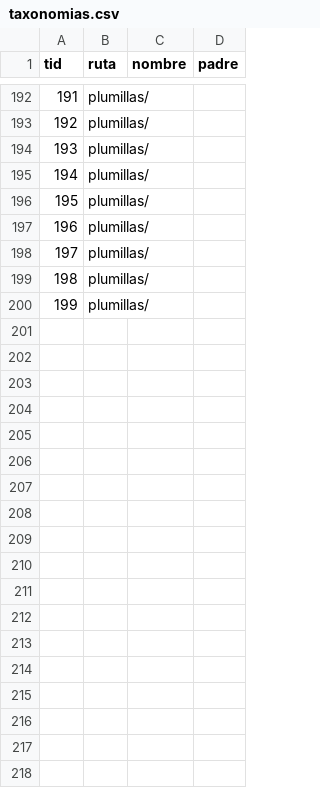
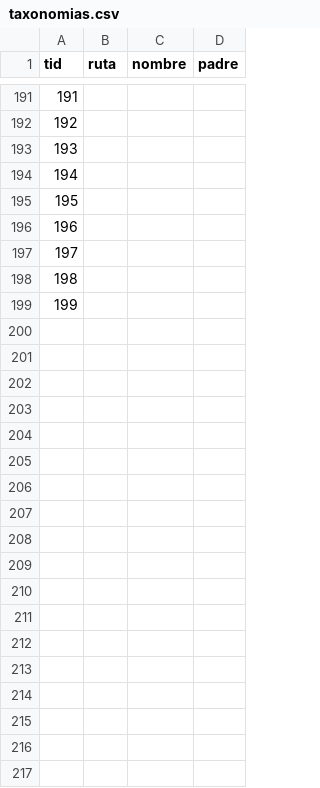
Before and after one commit to juanolallarodriguez/juanolallarodriguez, a CSV file: _data/taxonomias.csv, drawn as a sheet; only a part is shown, gaps mark what is left out; addresses are those after the commit; the diff covers the shown part only; the diff names each change by its address in the sheet, - before the commit and + after, or states it on an @@ line.

```diff
--- a/_data/taxonomias.csv
+++ b/_data/taxonomias.csv
-B191:B199 (ruta): plumillas/
+B191:B199 (ruta): (empty)
+row 200: (empty)
+row 201: (empty)
+row 202: (empty)
+row 203: (empty)
+row 204: (empty)
+row 205: (empty)
+row 206: (empty)
+row 207: (empty)
+row 208: (empty)
+row 209: (empty)
+row 210: (empty)
+row 211: (empty)
+row 212: (empty)
+row 213: (empty)
+row 214: (empty)
+row 215: (empty)
+row 216: (empty)
+row 217: (empty)
```
Also changed, not shown: 84 added rows, 2 removed rows, 1 moved row and 23 edited cells elsewhere in this file, _data/obras.csv, 14 other files.
